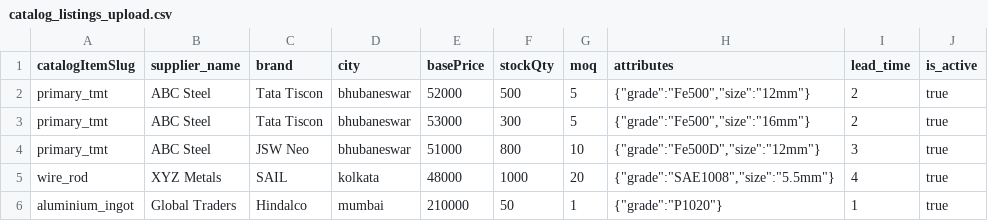
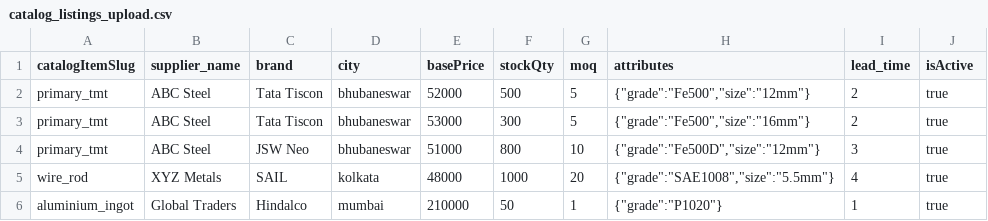
Before and after one commit to Sarbe97/bulkmandi-server, a CSV file: seed-data/catalog_listings_upload.csv, drawn as a sheet.

```diff
--- a/seed-data/catalog_listings_upload.csv
+++ b/seed-data/catalog_listings_upload.csv
@@ -1,2 +1,2 @@
-catalogItemSlug,supplier_name,brand,city,basePrice,stockQty,moq,attributes,lead_time,is_active
+catalogItemSlug,supplier_name,brand,city,basePrice,stockQty,moq,attributes,lead_time,isActive
 primary_tmt,ABC Steel,Tata Tiscon,bhubaneswar,52000,500,5,"{""grade"":""Fe500"",""size"":""12mm""}",2,true
```
Also changed, not shown: seed-data/catalog_items_upload.csv, 4 other files.
